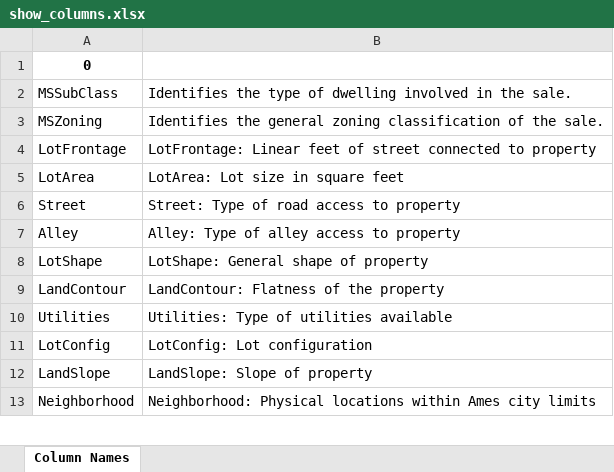
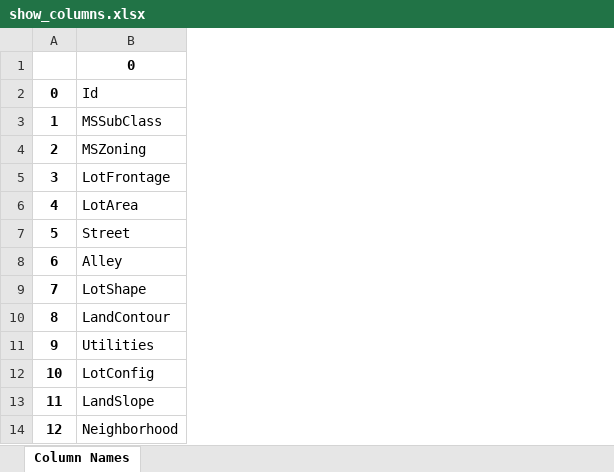
Before and after one commit to HarakaRisasi/python_code, an Excel workbook: introduction_to_machine_learning/projects/house_price_advanced_regression_techniques/auxiliary_files/show_columns.xlsx, sheet Column Names, drawn as a sheet; only a part is shown; values as stored, in another font and other column widths than the file's, no borders; removed rows and columns are numbered as before the commit, all else as after; the diff names each change by its address in the sheet, - before the commit and + after, or states it on an @@ line.

```diff
--- a/introduction_to_machine_learning/projects/house_price_advanced_regression_techniques/auxiliary_files/show_columns.xlsx (sheet Column Names)
+++ b/introduction_to_machine_learning/projects/house_price_advanced_regression_techniques/auxiliary_files/show_columns.xlsx (sheet Column Names)
+column A, rows 3-14: 1 | 2 | 3 | 4 | 5 | 6 | 7 | 8 | 9 | 10 | 11 | 12
-column B, rows 2-13: Identifies the type of dwelling involved in the sale. | Identifies the general zoning classification of the sale. | LotFrontage: Linear feet of street connected to property | LotArea: Lot size in square feet | Street: Type of road access to property | Alley: Type of alley access to property | LotShape: General shape of property | LandContour: Flatness of the property | Utilities: Type of utilities available | LotConfig: Lot configuration | LandSlope: Slope of property | Neighborhood: Physical locations within Ames city limits
+row 2: 0 | Id
```
Also changed, not shown: 2 other files.
